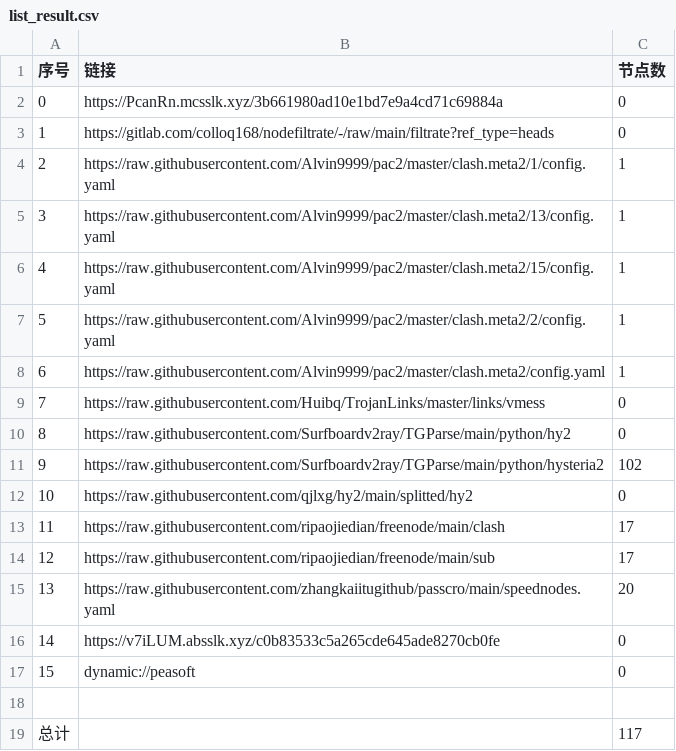
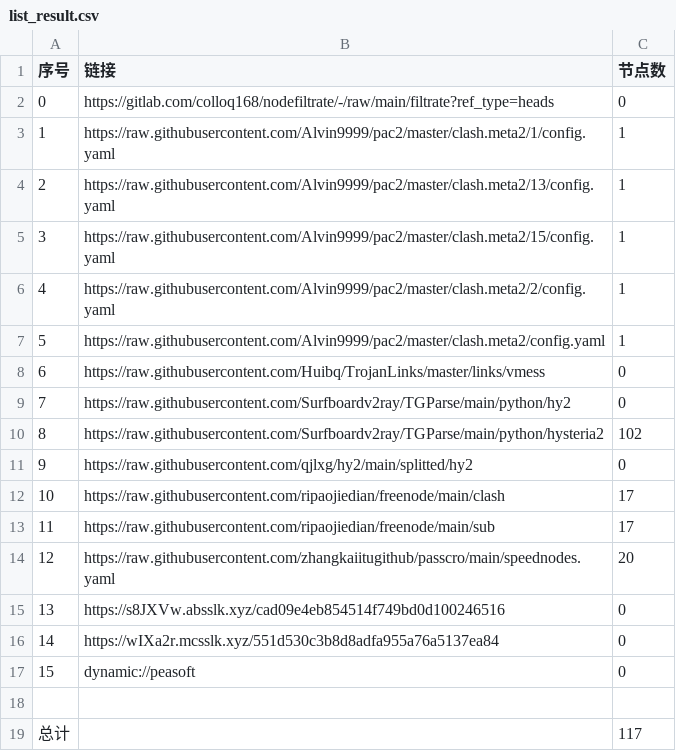
Before and after one commit to aqswaqsw/-dl, a CSV file: list_result.csv, drawn as a sheet; removed rows and columns are numbered as before the commit, all else as after; the diff names each change by its address in the sheet, - before the commit and + after, or states it on an @@ line.

```diff
--- a/list_result.csv
+++ b/list_result.csv
-row 2: 0 | https://PcanRn.mcsslk.xyz/3b661980ad10e1bd7e9a4cd71c69884a | 0
@@ column A (序号) renumbered between rows 2 and 14 @@
+row 15: 13 | https://s8JXVw.absslk.xyz/cad09e4eb854514f749bd0d100246516 | 0
-B16 (链接): https://v7iLUM.absslk.xyz/c0b83533c5a265cde645ade8270cb0fe
+B16 (链接): https://wIXa2r.mcsslk.xyz/551d530c3b8d8adfa955a76a5137ea84
```
Also changed, not shown: 21 other files.
